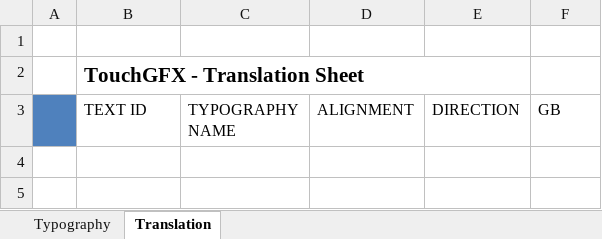
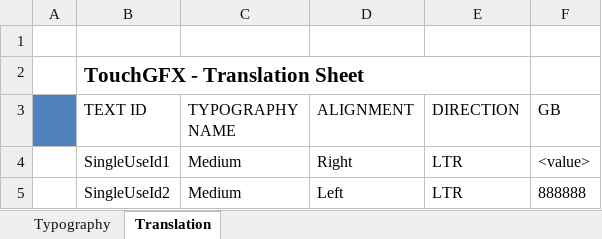
Before and after one commit to pudjamansyurin/gen-speedo, an Excel workbook: HMI-APP/TouchGFX/assets/texts/texts.xlsx, sheet Translation, drawn as a sheet; values as stored, in another font and other column widths than the file's, no borders; the diff names each change by its address in the sheet, - before the commit and + after, or states it on an @@ line.

```diff
--- a/HMI-APP/TouchGFX/assets/texts/texts.xlsx (sheet Translation)
+++ b/HMI-APP/TouchGFX/assets/texts/texts.xlsx (sheet Translation)
+row 4:  | SingleUseId1 | Medium | Right | LTR | <value>
+row 5:  | SingleUseId2 | Medium | Left | LTR | 888888
```
Also changed, not shown: sheet Typography, 43 other files.
